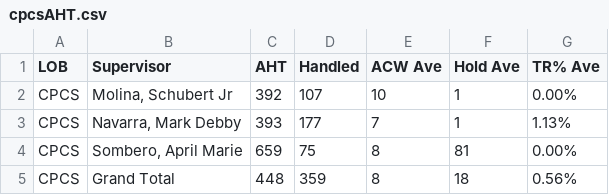
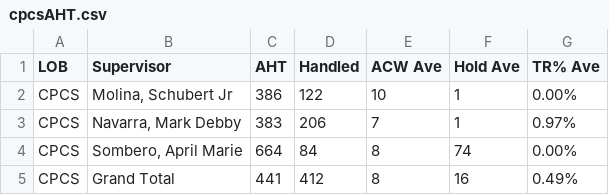
Before and after one commit to cbandoy/CPCSAHTinterval, a CSV file: cpcsAHT.csv, drawn as a sheet.

Commit message:
Add files via upload

```diff
--- a/cpcsAHT.csv
+++ b/cpcsAHT.csv
@@ -1,5 +1,5 @@
 LOB,Supervisor,AHT,Handled,ACW Ave,Hold Ave,TR% Ave
-CPCS,"Molina, Schubert Jr",392,107,10,1,0.00%
-CPCS,"Navarra, Mark Debby",393,177,7,1,1.13%
-CPCS,"Sombero, April Marie",659,75,8,81,0.00%
-CPCS,Grand Total,448,359,8,18,0.56%
+CPCS,"Molina, Schubert Jr",386,122,10,1,0.00%
+CPCS,"Navarra, Mark Debby",383,206,7,1,0.97%
+CPCS,"Sombero, April Marie",664,84,8,74,0.00%
+CPCS,Grand Total,441,412,8,16,0.49%
```
